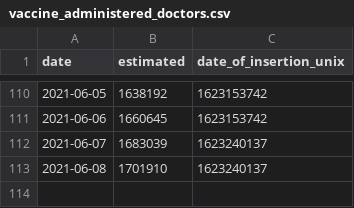
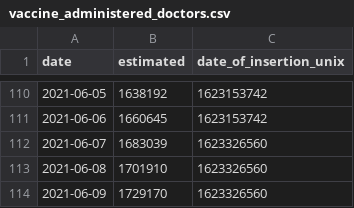
Before and after one commit to Sikerdebaard/netherlands-vaccinations-scraper, a CSV file: vaccine_administered_doctors.csv, drawn as a sheet; only a part is shown, gaps mark what is left out.

```diff
--- a/vaccine_administered_doctors.csv
+++ b/vaccine_administered_doctors.csv
@@ -111,3 +111,4 @@ date,estimated,date_of_insertion_unix
 2021-06-06,1660645,1623153742
-2021-06-07,1683039,1623240137
-2021-06-08,1701910,1623240137
+2021-06-07,1683039,1623326560
+2021-06-08,1701910,1623326560
+2021-06-09,1729170,1623326560
```
Also changed, not shown: augmented/doses_administered_raw.csv, vaccine_administered_ggd.csv, 3 other files.
